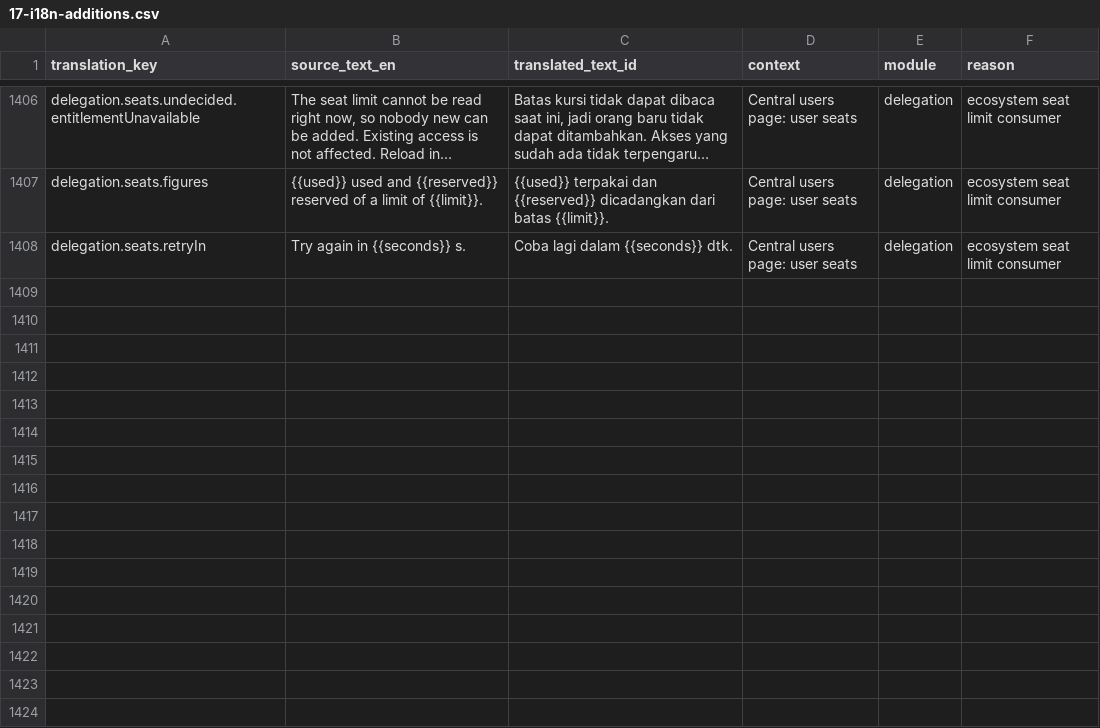
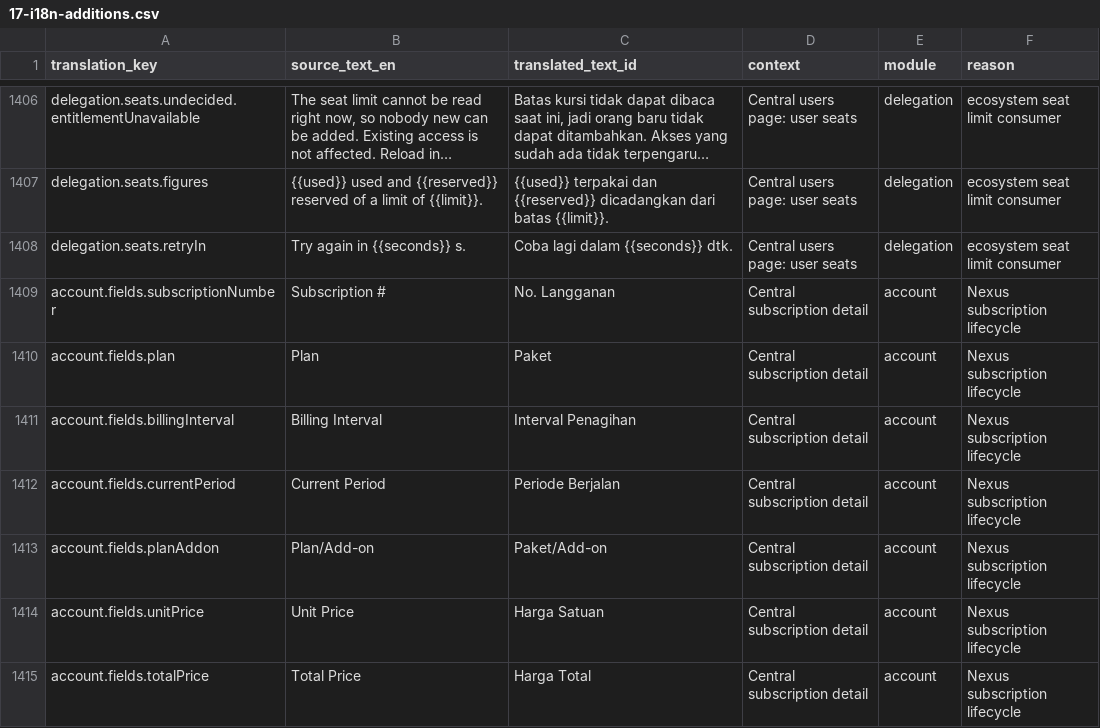
Before and after one commit to gsiddik/OptiFleet-v2, a CSV file: docs/i18n/17-i18n-additions.csv, drawn as a sheet; only a part is shown, gaps mark what is left out; long unchanged cells end in ….

Commit message:
feat: refresh central subscription details and pricing in Fleet

```diff
--- a/docs/i18n/17-i18n-additions.csv
+++ b/docs/i18n/17-i18n-additions.csv
@@ -1408 +1408,8 @@ delegation.seats.figures,{{used}} used and {{reserved}} reserved of a limit of {
 delegation.seats.retryIn,Try again in {{seconds}} s.,Coba lagi dalam {{seconds}} dtk.,Central users page: user seats,delegation,ecosystem seat limit consumer
+account.fields.subscriptionNumber,Subscription #,No. Langganan,Central subscription detail,account,Nexus subscription lifecycle
+account.fields.plan,Plan,Paket,Central subscription detail,account,Nexus subscription lifecycle
+account.fields.billingInterval,Billing Interval,Interval Penagihan,Central subscription detail,account,Nexus subscription lifecycle
+account.fields.currentPeriod,Current Period,Periode Berjalan,Central subscription detail,account,Nexus subscription lifecycle
+account.fields.planAddon,Plan/Add-on,Paket/Add-on,Central subscription detail,account,Nexus subscription lifecycle
+account.fields.unitPrice,Unit Price,Harga Satuan,Central subscription detail,account,Nexus subscription lifecycle
+account.fields.totalPrice,Total Price,Harga Total,Central subscription detail,account,Nexus subscription lifecycle
```
Also changed, not shown: 8 other files.
